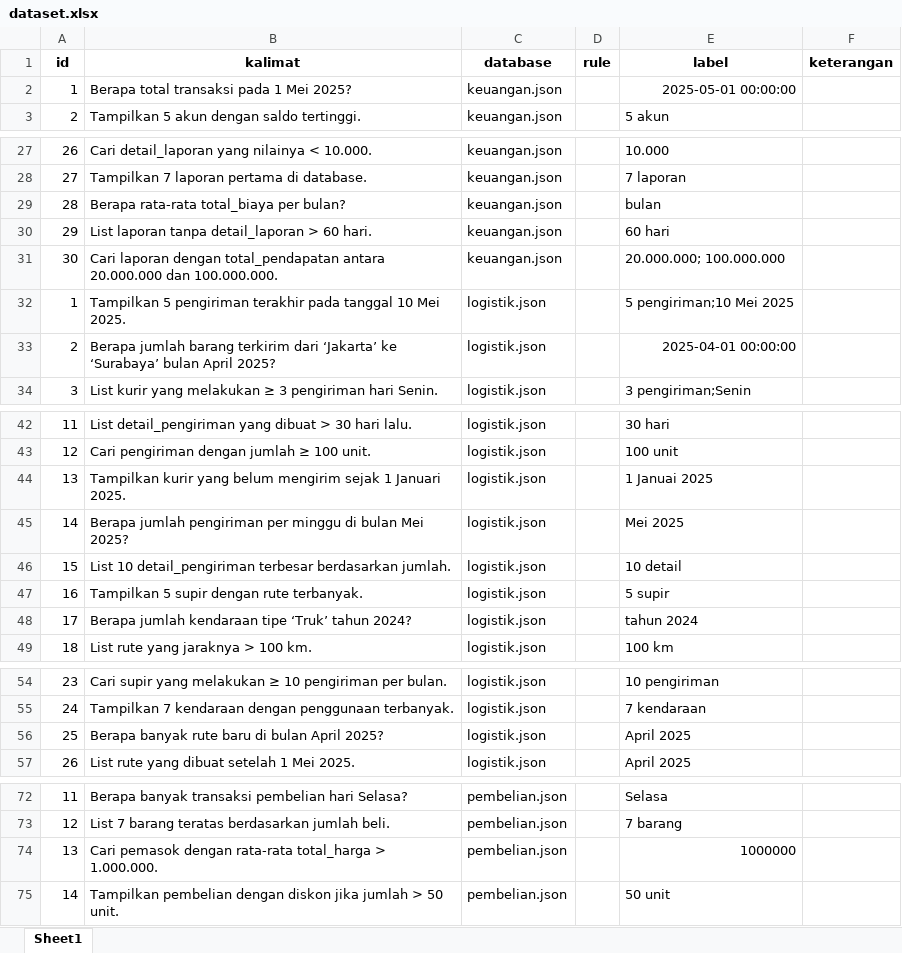
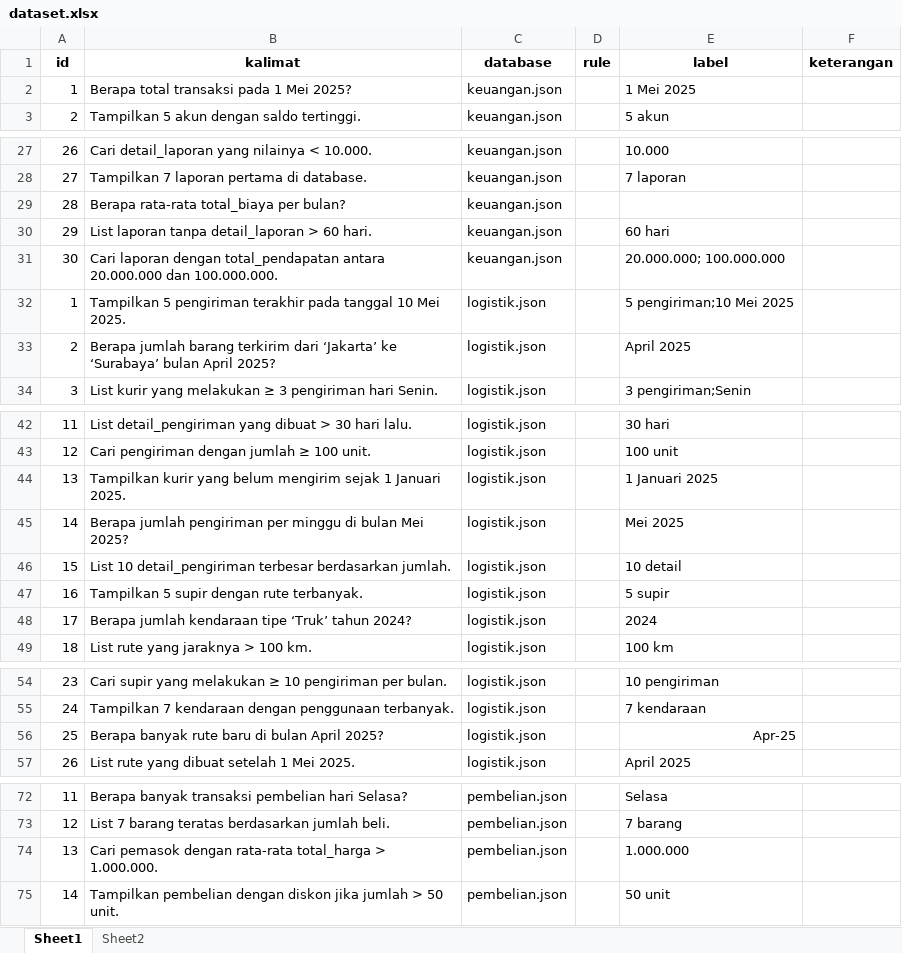
Before and after one commit to agung-prasetya/nl2sql, an Excel workbook: detectors/qty/dataset/dataset.xlsx, sheet Sheet1, drawn as a sheet; only a part is shown, gaps mark what is left out; values as stored, in another font and other column widths than the file's, no borders; the diff covers the shown part only; the diff names each change by its address in the sheet, - before the commit and + after, or states it on an @@ line.

```diff
--- a/detectors/qty/dataset/dataset.xlsx (sheet Sheet1)
+++ b/detectors/qty/dataset/dataset.xlsx (sheet Sheet1)
+sheet tab: Sheet2
-E2 (label): 2025-05-01 00:00:00
+E2 (label): 1 Mei 2025
-E29 (label): bulan
+E29 (label): (empty)
-E33 (label): 2025-04-01 00:00:00
+E33 (label): April 2025
-E44 (label): 1 Januai 2025
+E44 (label): 1 Januari 2025
-E48 (label): tahun 2024
+E48 (label): 2024
-E56 (label): April 2025
+E56 (label): Apr-25
-E74 (label): 1000000
+E74 (label): 1.000.000
```
Also changed, not shown: 40 added rows, 4 edited cells and cell formats elsewhere in this sheet, 2 other files.
